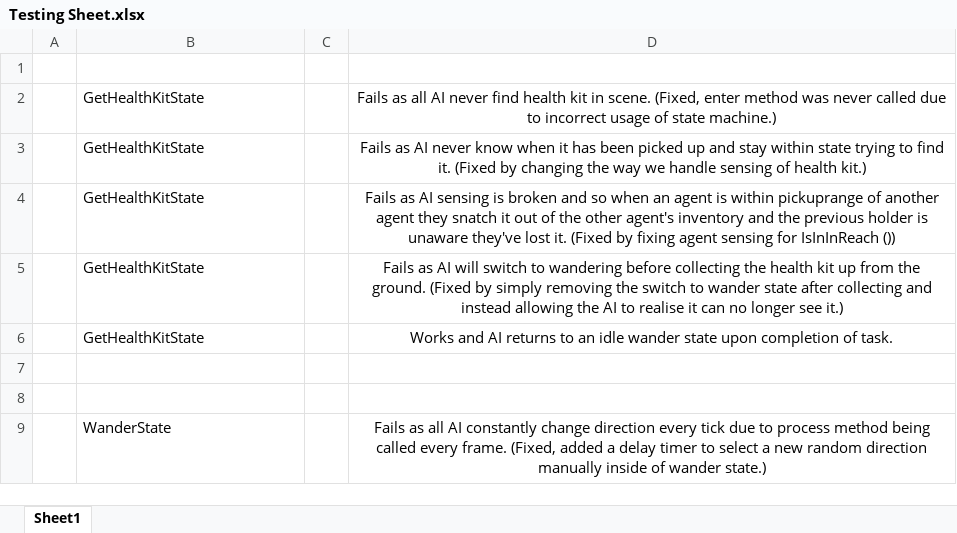
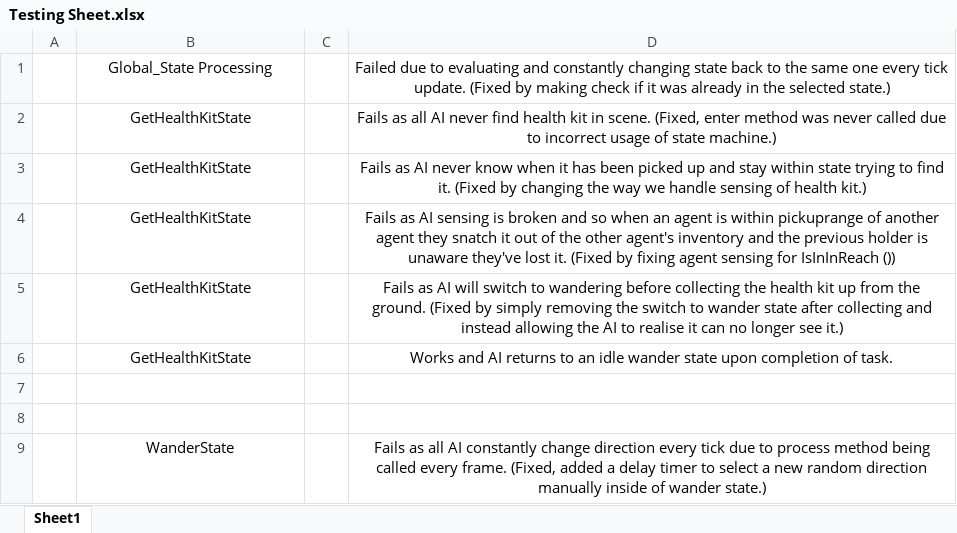
Before and after one commit to Chi-Time/Artificial_Intelligence_for_Games_-DAC619-, an Excel workbook: Testing Sheet.xlsx, sheet Sheet1, drawn as a sheet; values as stored, in another font and other column widths than the file's, no borders; the diff names each change by its address in the sheet, - before the commit and + after, or states it on an @@ line.

Commit message:
Update Testing Sheet.xlsx
Update testing sheet with additional testing info

```diff
--- a/Testing Sheet.xlsx (sheet Sheet1)
+++ b/Testing Sheet.xlsx (sheet Sheet1)
-row 1: (empty)
+row 1:  | Global_State Processing |  | Failed due to evaluating and constantly changing state back to the same one every tick update. (Fixed by making check if it was already in the selected state.)
-B2:B6 alignment: left
+B2:B6 alignment: center
-B9 alignment: left
+B9 alignment: center
```
